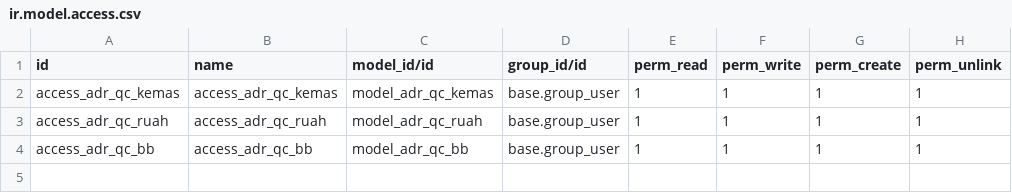
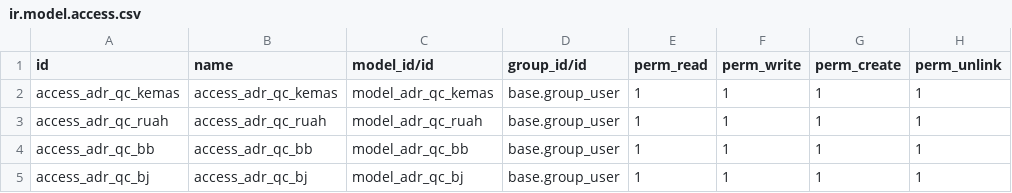
Before and after one commit to baydevincent/andara-server, a CSV file: addons/adr_qc/security/ir.model.access.csv, drawn as a sheet; the diff names each change by its address in the sheet, - before the commit and + after, or states it on an @@ line.

```diff
--- a/addons/adr_qc/security/ir.model.access.csv
+++ b/addons/adr_qc/security/ir.model.access.csv
+row 5: access_adr_qc_bj | access_adr_qc_bj | model_adr_qc_bj | base.group_user | 1 | 1 | 1 | 1
```
Also changed, not shown: 3 other files.
